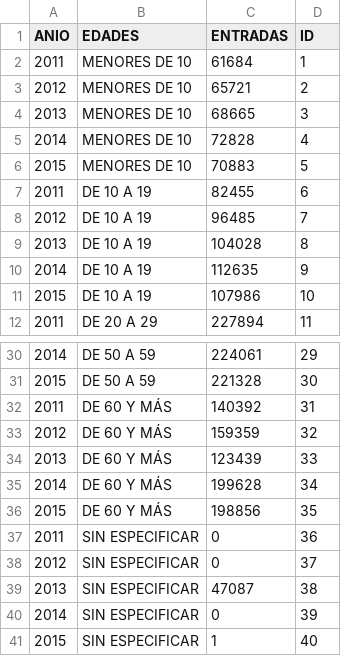
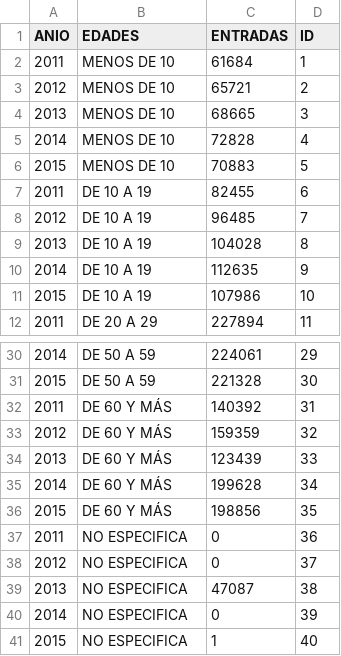
Before and after one commit to crisspatri/dashboardturismoecuador, a CSV file: public/data/5.EntExtr por grupos de edad.csv, drawn as a sheet; only a part is shown, gaps mark what is left out.

Commit message:
Update 5.EntExtr por grupos de edad.csv

```diff
--- a/public/data/5.EntExtr por grupos de edad.csv
+++ b/public/data/5.EntExtr por grupos de edad.csv
@@ -1,7 +1,7 @@
 "ANIO","EDADES","ENTRADAS","ID"
-2011,"MENORES DE 10",61684,1
-2012,"MENORES DE 10",65721,2
-2013,"MENORES DE 10",68665,3
-2014,"MENORES DE 10",72828,4
-2015,"MENORES DE 10",70883,5
+2011,"MENOS DE 10",61684,1
+2012,"MENOS DE 10",65721,2
+2013,"MENOS DE 10",68665,3
+2014,"MENOS DE 10",72828,4
+2015,"MENOS DE 10",70883,5
 2011,"DE 10 A 19",82455,6
@@ -36,6 +36,6 @@
 2015,"DE 60 Y MÁS",198856,35
-2011,"SIN ESPECIFICAR",0,36
-2012,"SIN ESPECIFICAR",0,37
-2013,"SIN ESPECIFICAR",47087,38
-2014,"SIN ESPECIFICAR",0,39
-2015,"SIN ESPECIFICAR",1,40
+2011,"NO ESPECIFICA",0,36
+2012,"NO ESPECIFICA",0,37
+2013,"NO ESPECIFICA",47087,38
+2014,"NO ESPECIFICA",0,39
+2015,"NO ESPECIFICA",1,40
```
